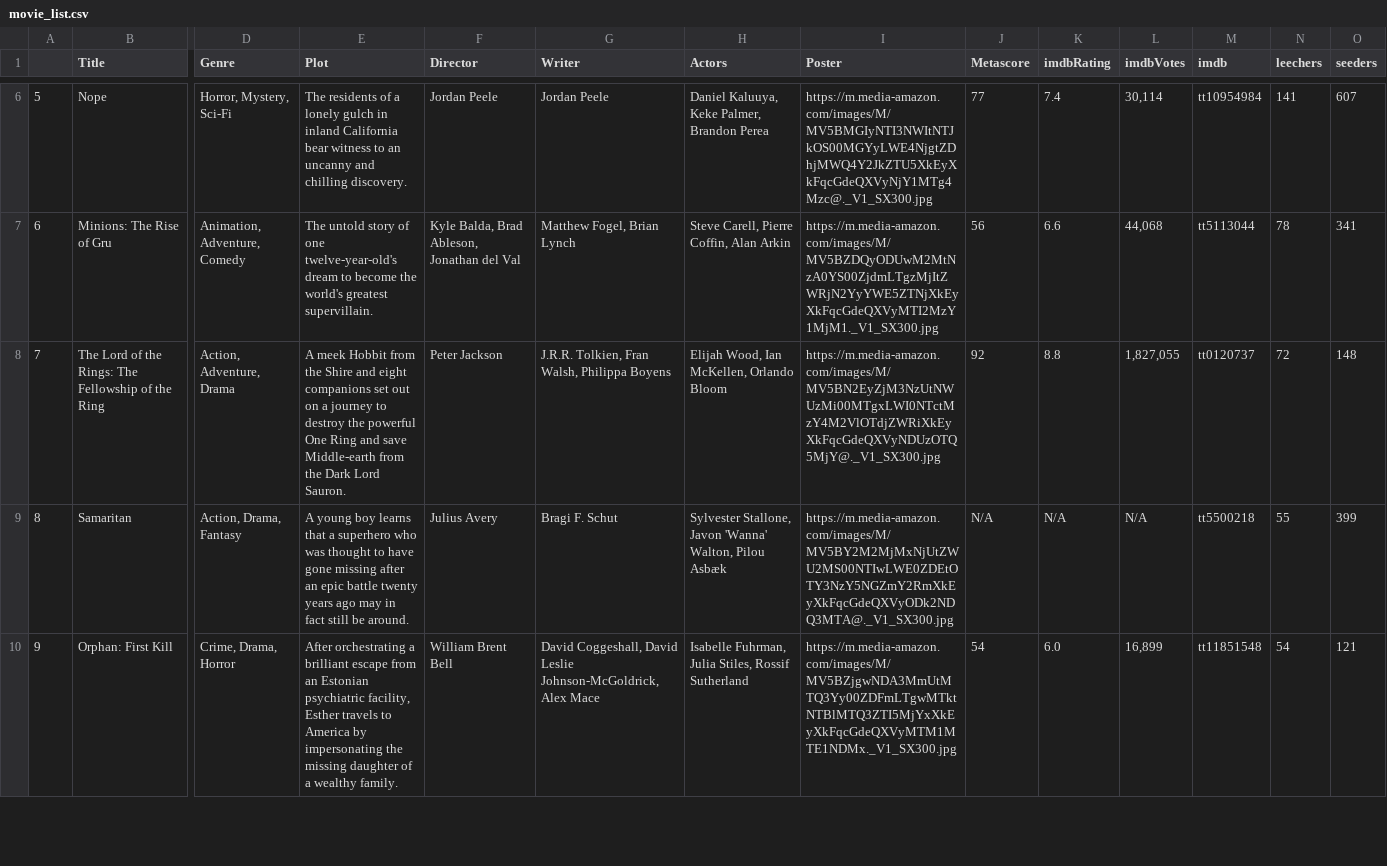
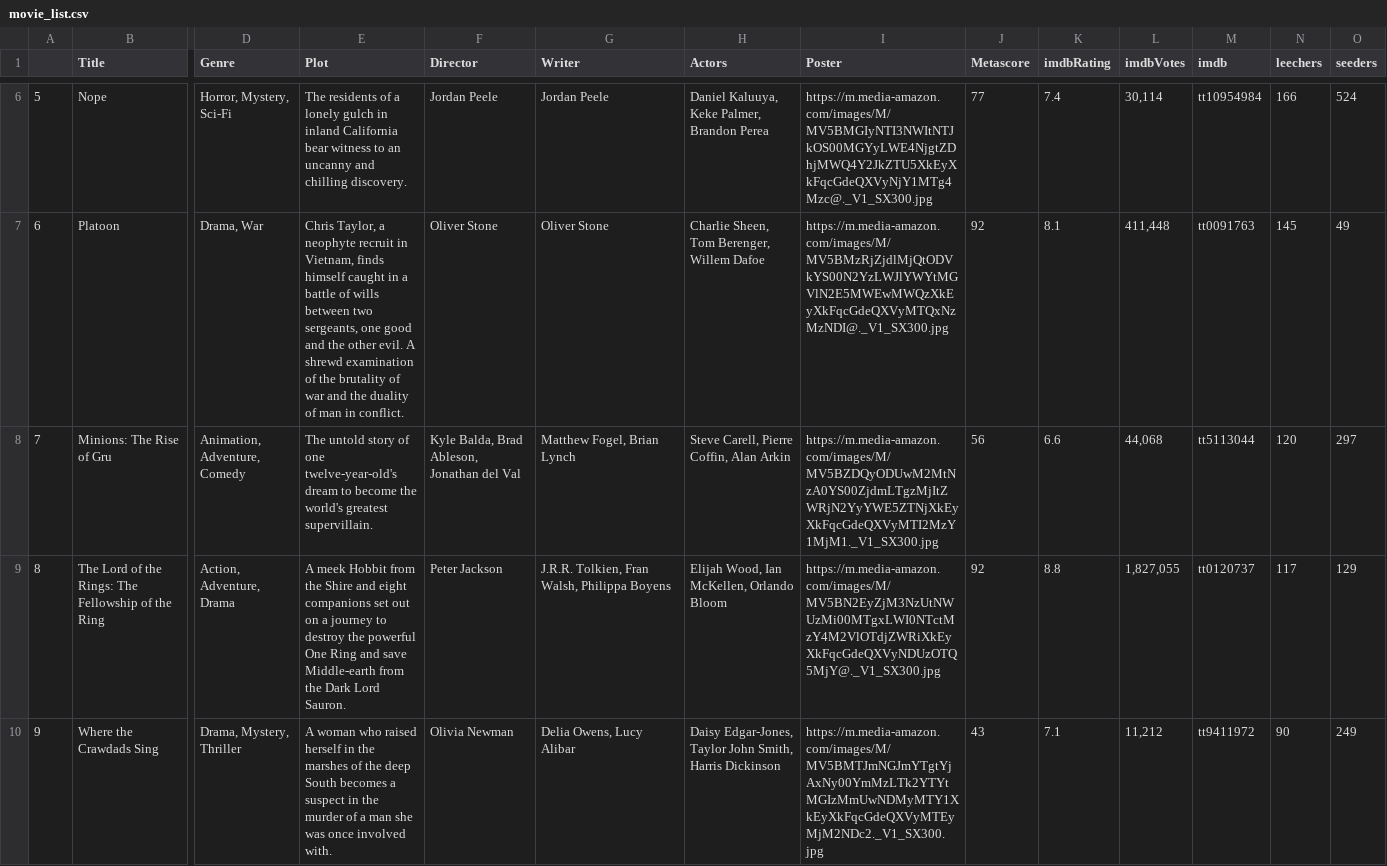
Before and after one commit to ErezWeiss1/Trending_Movies, a CSV file: data/movie_list.csv, drawn as a sheet; only a part is shown, gaps mark what is left out; removed rows and columns are numbered as before the commit, all else as after; rows hold the shown columns only; the diff covers the shown part only; the diff names each change by its address in the sheet, - before the commit and + after, or states it on an @@ line.

```diff
--- a/data/movie_list.csv
+++ b/data/movie_list.csv
-N6 (leechers): 141
+N6 (leechers): 166
-O6 (seeders): 607
+O6 (seeders): 524
+row 7: 6 | Platoon | Drama, War | Chris Taylor, a neophyte recruit in Vietnam, finds himself caught in a battle of wills between two sergeants, one good and the other evil. A shrewd examination of the brutality of war and the duality of man in conflict. | Oliver Stone | Oliver Stone | Charlie Sheen, Tom Berenger, Willem Dafoe | https://m.media-amazon.com/images/M/MV5BMzRjZjdlMjQtODVkYS00N2YzLWJlYWYtMGVlN2E5MWEwMWQzXkEyXkFqcGdeQXVyMTQxNzMzNDI@._V1_SX300.jpg | 92 | 8.1 | 411,448 | tt0091763 | 145 | 49
-A8: 6
+A8: 7
-N8 (leechers): 78
+N8 (leechers): 120
-O8 (seeders): 341
+O8 (seeders): 297
-A9: 7
+A9: 8
-N9 (leechers): 72
+N9 (leechers): 117
-O9 (seeders): 148
+O9 (seeders): 129
-row 9: 8 | Samaritan | Action, Drama, Fantasy | A young boy learns that a superhero who was thought to have gone missing after an epic battle twenty years ago may in fact still be around. | Julius Avery | Bragi F. Schut | Sylvester Stallone, Javon 'Wanna' Walton, Pilou Asbæk | https://m.media-amazon.com/images/M/MV5BY2M2MjMxNjUtZWU2MS00NTIwLWE0ZDEtOTY3NzY5NGZmY2RmXkEyXkFqcGdeQXVyODk2NDQ3MTA@._V1_SX300.jpg | N/A | N/A | N/A | tt5500218 | 55 | 399
-B10 (Title): Orphan: First Kill
+B10 (Title): Where the Crawdads Sing
-D10 (Genre): Crime, Drama, Horror
+D10 (Genre): Drama, Mystery, Thriller
-E10 (Plot): After orchestrating a brilliant escape from an Estonian psychiatric facility, Esther travels to America by impersonating the missing daughter of a wealthy family.
+E10 (Plot): A woman who raised herself in the marshes of the deep South becomes a suspect in the murder of a man she was once involved with.
-F10 (Director): William Brent Bell
+F10 (Director): Olivia Newman
-G10 (Writer): David Coggeshall, David Leslie Johnson-McGoldrick, Alex Mace
+G10 (Writer): Delia Owens, Lucy Alibar
-H10 (Actors): Isabelle Fuhrman, Julia Stiles, Rossif Sutherland
+H10 (Actors): Daisy Edgar-Jones, Taylor John Smith, Harris Dickinson
-I10 (Poster): https://m.media-amazon.com/images/M/MV5BZjgwNDA3MmUtMTQ3Yy00ZDFmLTgwMTktNTBlMTQ3ZTI5MjYxXkEyXkFqcGdeQXVyMTM1MTE1NDMx._V1_SX300.jpg
+I10 (Poster): https://m.media-amazon.com/images/M/MV5BMTJmNGJmYTgtYjAxNy00YmMzLTk2YTYtMGIzMmUwNDMyMTY1XkEyXkFqcGdeQXVyMTEyMjM2NDc2._V1_SX300.jpg
-J10 (Metascore): 54
+J10 (Metascore): 43
-K10 (imdbRating): 6.0
+K10 (imdbRating): 7.1
-L10 (imdbVotes): 16,899
+L10 (imdbVotes): 11,212
-M10 (imdb): tt11851548
+M10 (imdb): tt9411972
-N10 (leechers): 54
+N10 (leechers): 90
-O10 (seeders): 121
+O10 (seeders): 249
```
Also changed, not shown: 45 edited cells elsewhere in this file, 1 other file.
